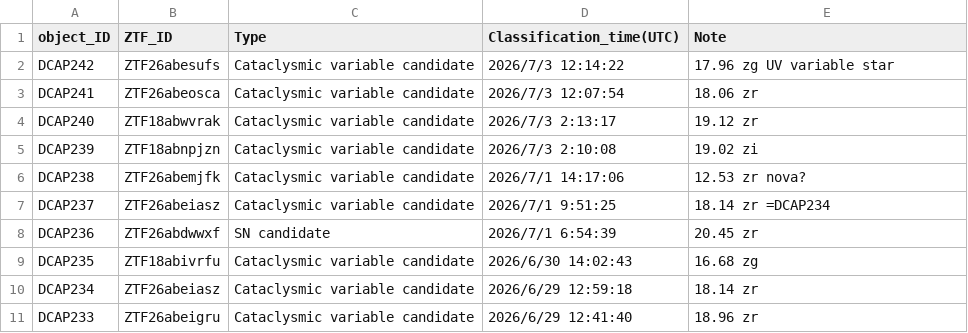
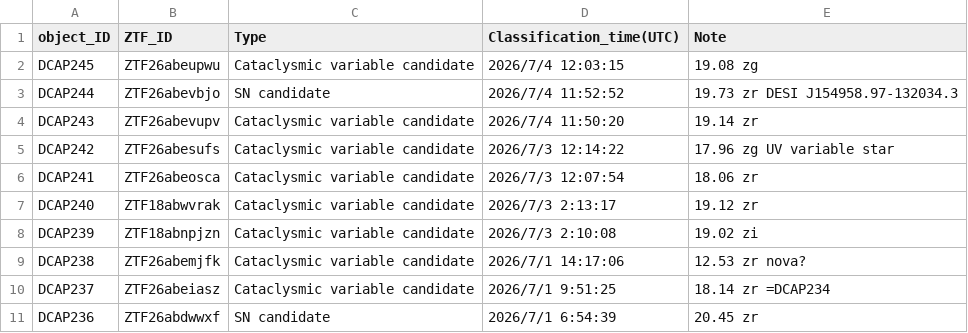
Before and after one commit to DCAP-MinruiNing/DCAP, a CSV file: data3.csv, drawn as a sheet; only a part is shown; the shorter side is filled out with more unchanged rows; the diff names each change by its address in the sheet, - before the commit and + after, or states it on an @@ line.

Commit message:
Update data3.csv

```diff
--- a/data3.csv
+++ b/data3.csv
+row 2: DCAP245 | ZTF26abeupwu | Cataclysmic variable candidate | 2026/7/4 12:03:15 | 19.08 zg
+row 3: DCAP244 | ZTF26abevbjo | SN candidate | 2026/7/4 11:52:52 | 19.73 zr DESI J154958.97-132034.3
+row 4: DCAP243 | ZTF26abevupv | Cataclysmic variable candidate | 2026/7/4 11:50:20 | 19.14 zr
```
